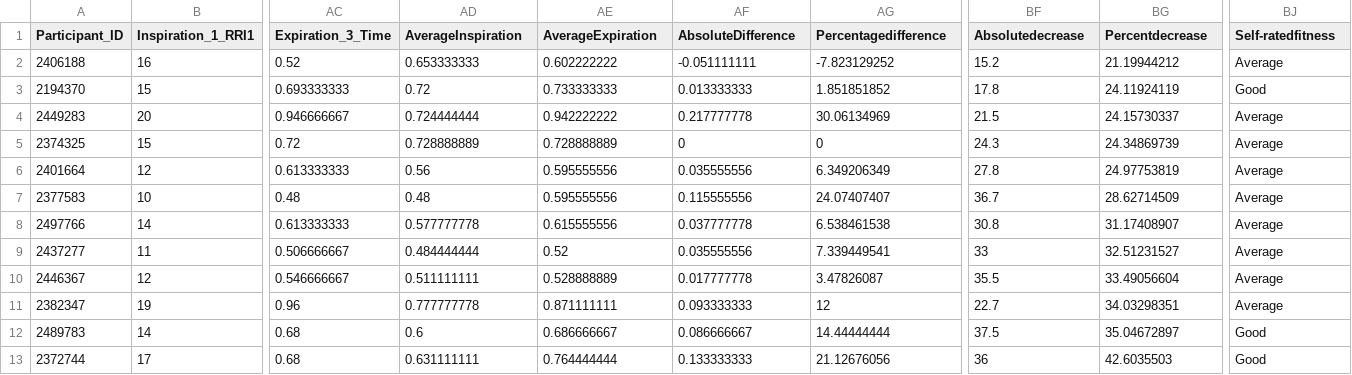
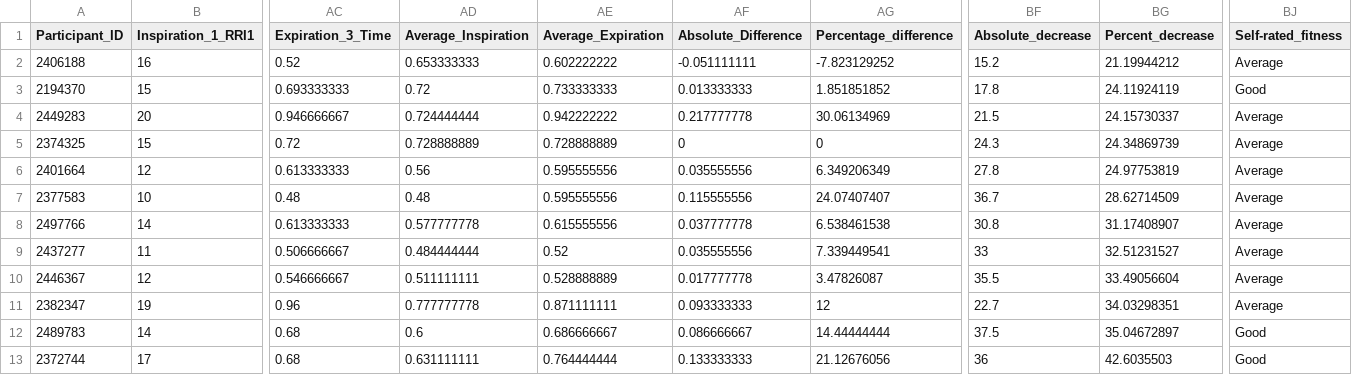
Before and after one commit to ameletto/umap_physiological_data, a CSV file: ctbBreathingDive.csv, drawn as a sheet; only a part is shown, gaps mark what is left out; the diff names each change by its address in the sheet, - before the commit and + after, or states it on an @@ line.

Commit message:
Update ctbBreathingDive.csv

```diff
--- a/ctbBreathingDive.csv
+++ b/ctbBreathingDive.csv
-AD1: AverageInspiration
+AD1: Average_Inspiration
-AE1: AverageExpiration
+AE1: Average_Expiration
-AF1: AbsoluteDifference
+AF1: Absolute_Difference
-AG1: Percentagedifference
+AG1: Percentage_difference
-BF1: Absolutedecrease
+BF1: Absolute_decrease
-BG1: Percentdecrease
+BG1: Percent_decrease
-BJ1: Self-ratedfitness
+BJ1: Self-rated_fitness
```
